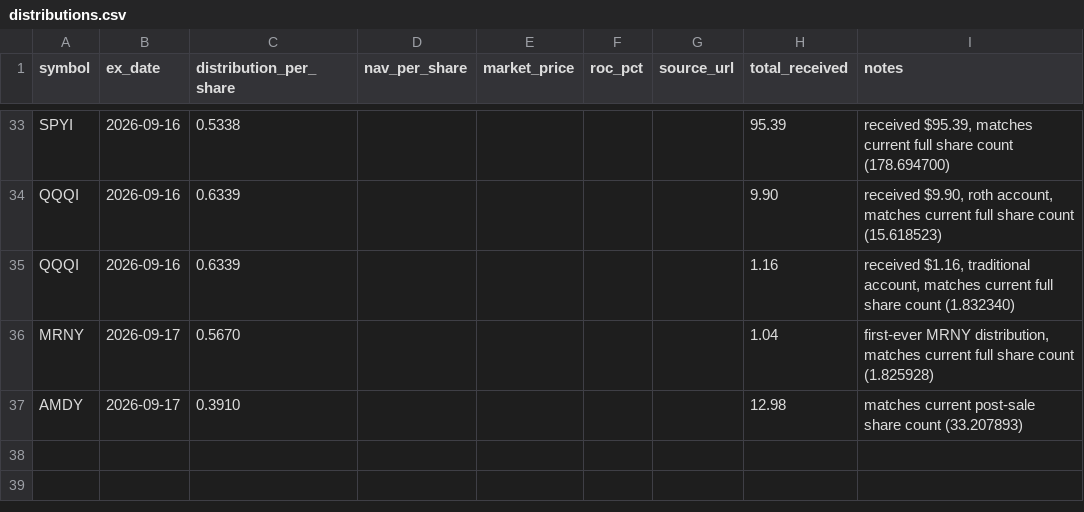
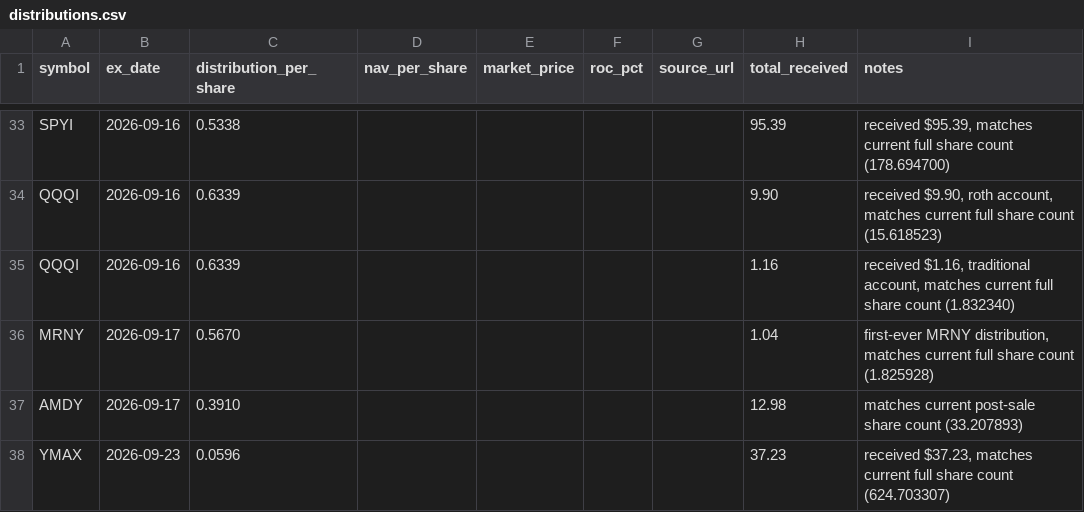
Before and after one commit to kevin-mumaw/income-portfolio-guardian, a CSV file: data/distributions.csv, drawn as a sheet; only a part is shown, gaps mark what is left out.

Commit message:
Log YMAX/AMDY/MRNY Sept distributions

```diff
--- a/data/distributions.csv
+++ b/data/distributions.csv
@@ -37 +37,2 @@ MRNY,2026-09-17,0.5670,,,,,1.04,"first-ever MRNY distribution, matches current f
 AMDY,2026-09-17,0.3910,,,,,12.98,"matches current post-sale share count (33.207893)"
+YMAX,2026-09-23,0.0596,,,,,37.23,"received $37.23, matches current full share count (624.703307)"
```
